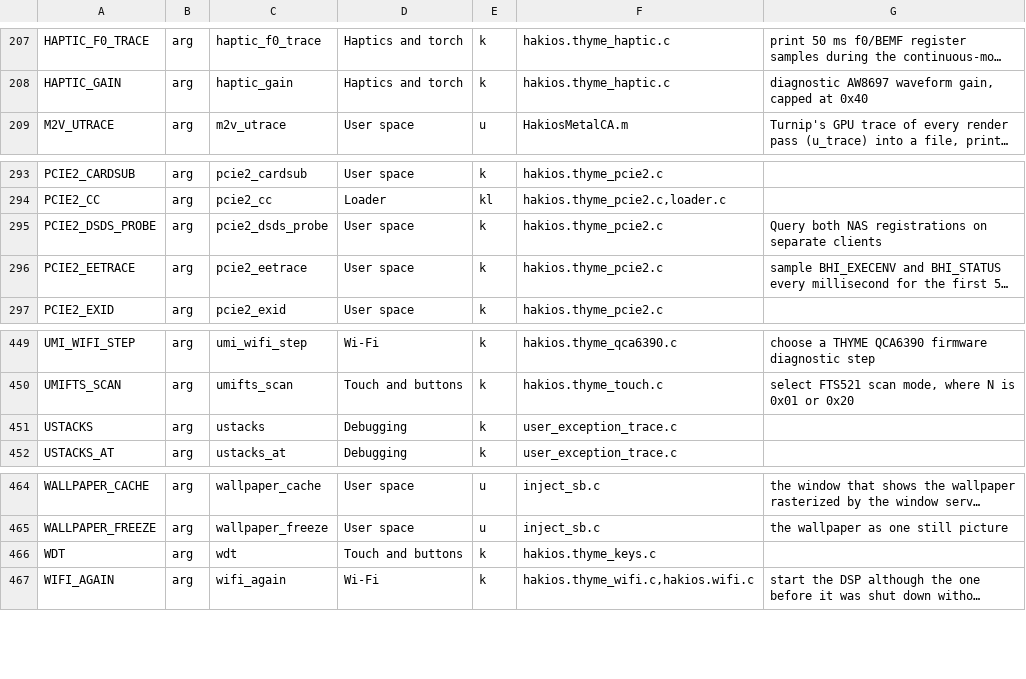
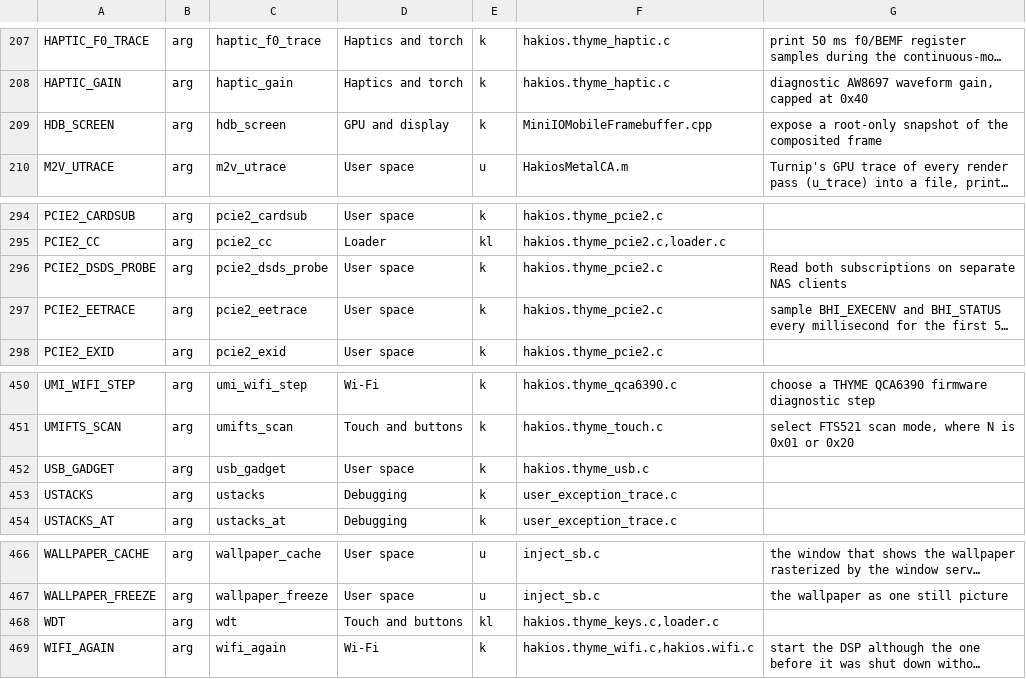
Before and after one commit to printlndarling/hakios-thyme, a TSV file: configs/symbols.tsv, drawn as a sheet; only a part is shown, gaps mark what is left out; long unchanged cells end in …; addresses are those after the commit; the diff names each change by its address in the sheet, - before the commit and + after, or states it on an @@ line.

Commit message:
debug: capture live composited screenshots over the pinned HDB connection

```diff
--- a/configs/symbols.tsv
+++ b/configs/symbols.tsv
+row 209: HDB_SCREEN | arg | hdb_screen | GPU and display | k | MiniIOMobileFramebuffer.cpp | expose a root-only snapshot of the composited frame
-G296: Query both NAS registrations on separate clients
+G296: Read both subscriptions on separate NAS clients
+row 452: USB_GADGET | arg | usb_gadget | User space | k | hakios.thyme_usb.c
-E468: k
+E468: kl
-F468: hakios.thyme_keys.c
+F468: hakios.thyme_keys.c,loader.c
```
Also changed, not shown: 14 other files.
